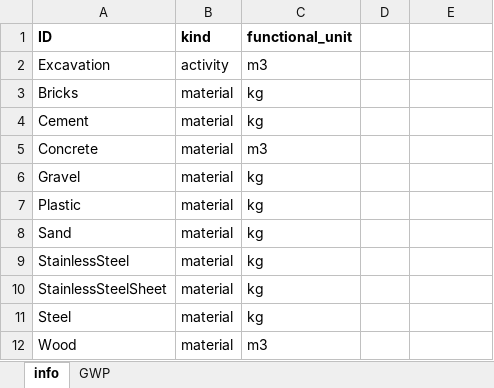
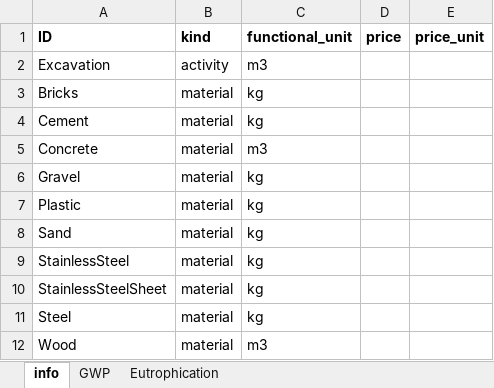
Before and after one commit to QSD-Group/QSDsan, an Excel workbook: sanitation/data/lca_data/_construction_item.xlsx, sheet info, drawn as a sheet; values as stored, in another font and other column widths than the file's, no borders; the diff names each change by its address in the sheet, - before the commit and + after, or states it on an @@ line.

```diff
--- a/sanitation/data/lca_data/_construction_item.xlsx (sheet info)
+++ b/sanitation/data/lca_data/_construction_item.xlsx (sheet info)
+sheet tab: Eutrophication
-D1: (empty)
+D1: price
-E1: (empty)
+E1: price_unit
```
Also changed, not shown: 11 other files.
